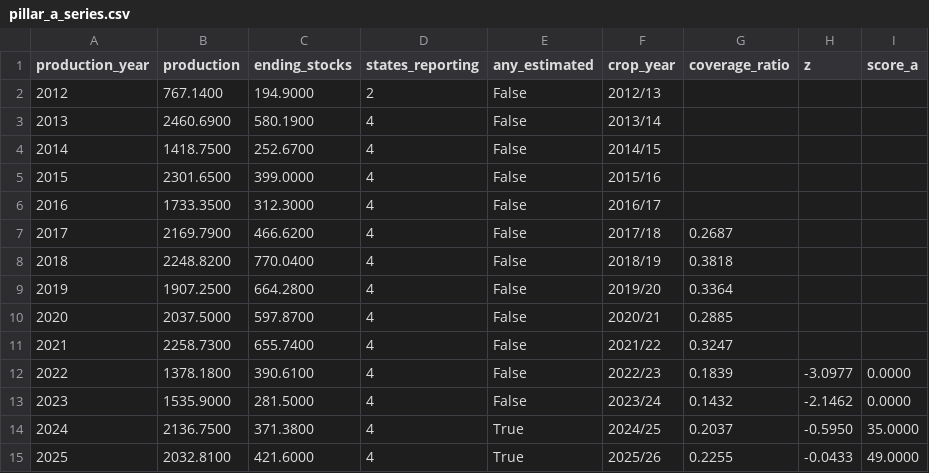
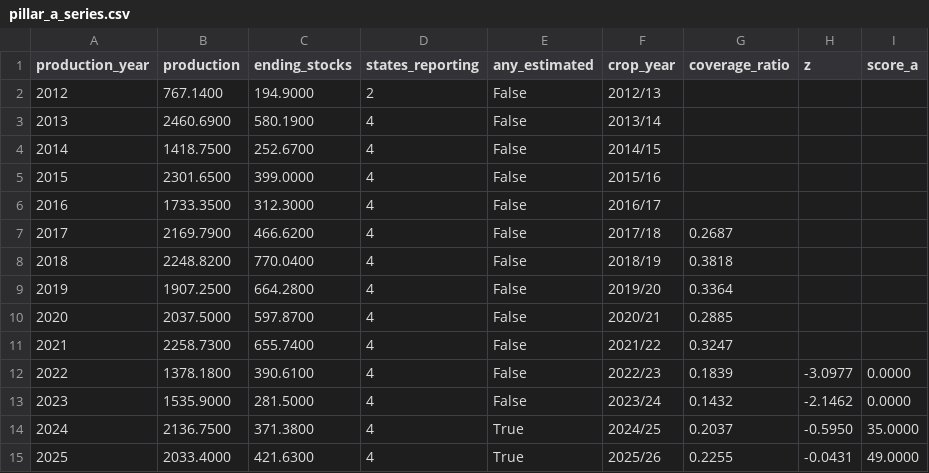
Before and after one commit to Open-Food-Signal/openfoodsignal, a CSV file: data/pillar_a_series.csv, drawn as a sheet.

```diff
--- a/data/pillar_a_series.csv
+++ b/data/pillar_a_series.csv
@@ -14,2 +14,2 @@ production_year,production,ending_stocks,states_reporting,any_estimated,crop_yea
 2024,2136.7500,371.3800,4,True,2024/25,0.2037,-0.5950,35.0000
-2025,2032.8100,421.6000,4,True,2025/26,0.2255,-0.0433,49.0000
+2025,2033.4000,421.6300,4,True,2025/26,0.2255,-0.0431,49.0000
```
Also changed, not shown: data/pillar_b_series.csv, 3 other files.
